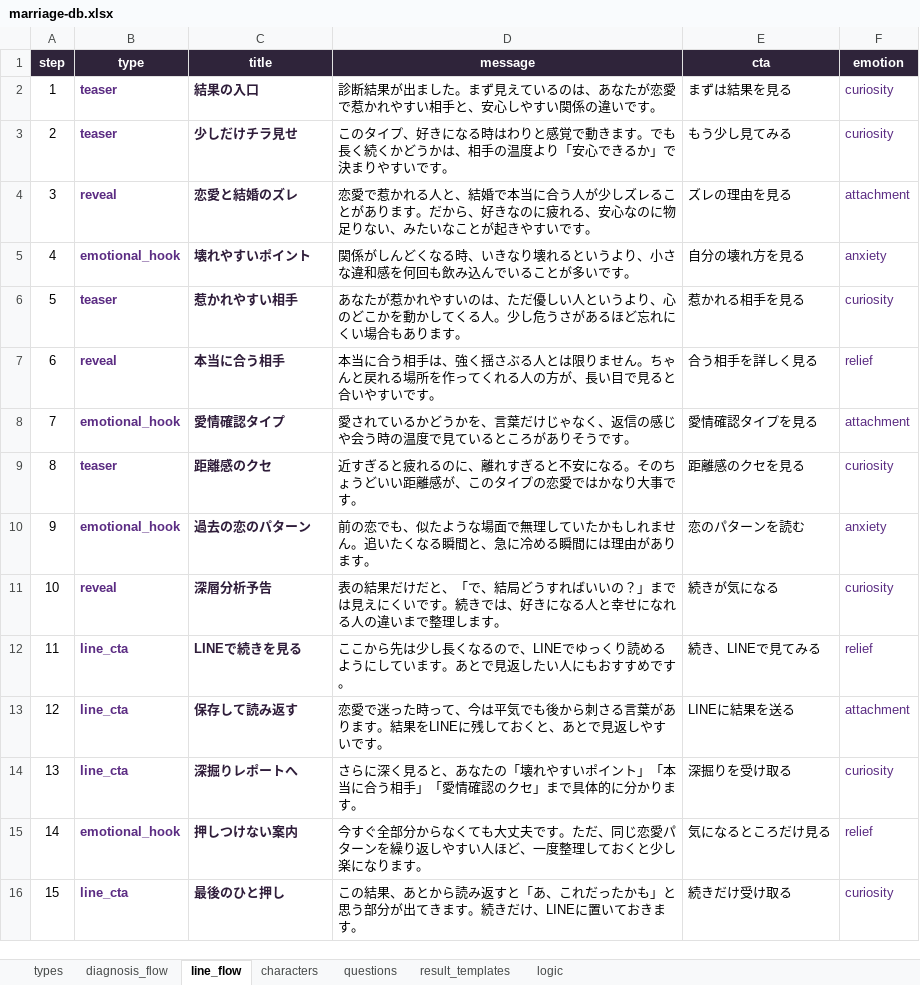
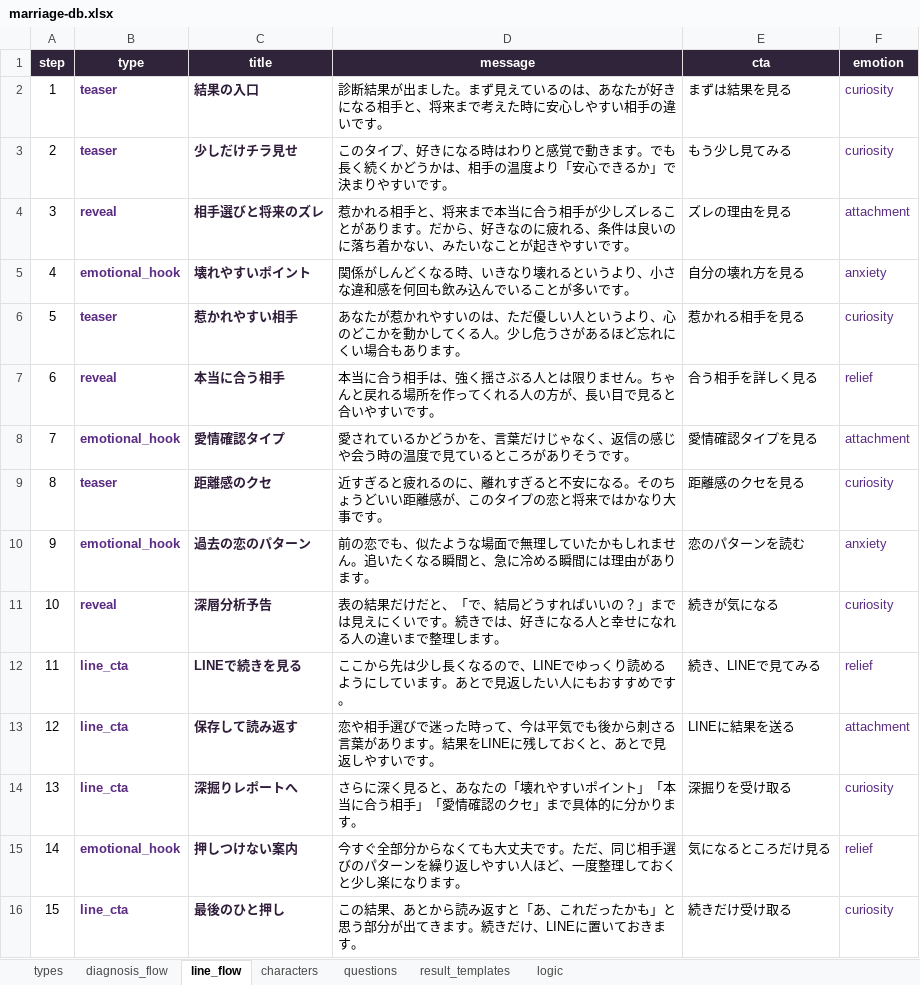
Before and after one commit to taiti-creator/love-project, an Excel workbook: marriage-db.xlsx, sheet line_flow, drawn as a sheet; values as stored, in another font and other column widths than the file's, no borders; charts and pictures not drawn; the diff names each change by its address in the sheet, - before the commit and + after, or states it on an @@ line.

```diff
--- a/marriage-db.xlsx (sheet line_flow)
+++ b/marriage-db.xlsx (sheet line_flow)
-D2 (message): …あなたが恋愛で惹かれやすい相手と、安心しやすい関係の違いで…
+D2 (message): …あなたが好きになる相手と、将来まで考えた時に安心しやすい相手の違いで…
-C4 (title): 恋愛と結婚のズレ
+C4 (title): 相手選びと将来のズレ
-D4 (message): 恋愛で惹かれる人と、結婚で本当に合う人が少しズレることがあります。だから、好きなのに疲れる、安心なのに物足りない、み…
+D4 (message): 惹かれる相手と、将来まで本当に合う相手が少しズレることがあります。だから、好きなのに疲れる、条件は良いのに落ち着かない、み…
-D9 (message): …イプの恋愛ではかな…
+D9 (message): …イプの恋と将来ではかな…
-D13 (message): 恋愛で迷った…
+D13 (message): 恋や相手選びで迷った…
-D15 (message): …だ、同じ恋愛パターン…
+D15 (message): …だ、同じ相手選びのパターン…
```
Also changed, not shown: sheet result_templates, sheet characters, sheet types, sheet logic, sheet questions, sheet diagnosis_flow, 10 other files.
